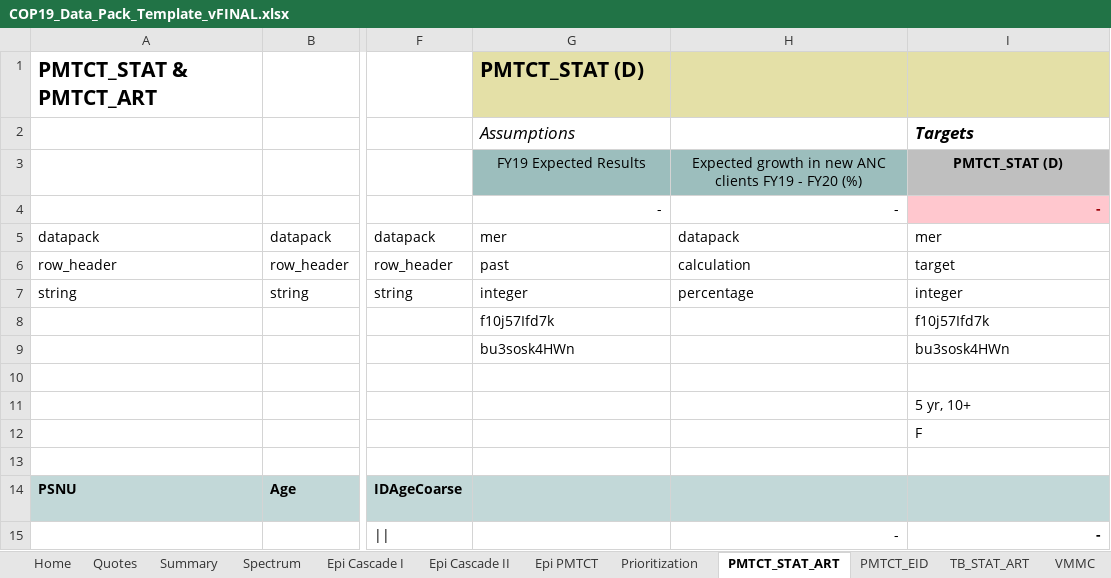
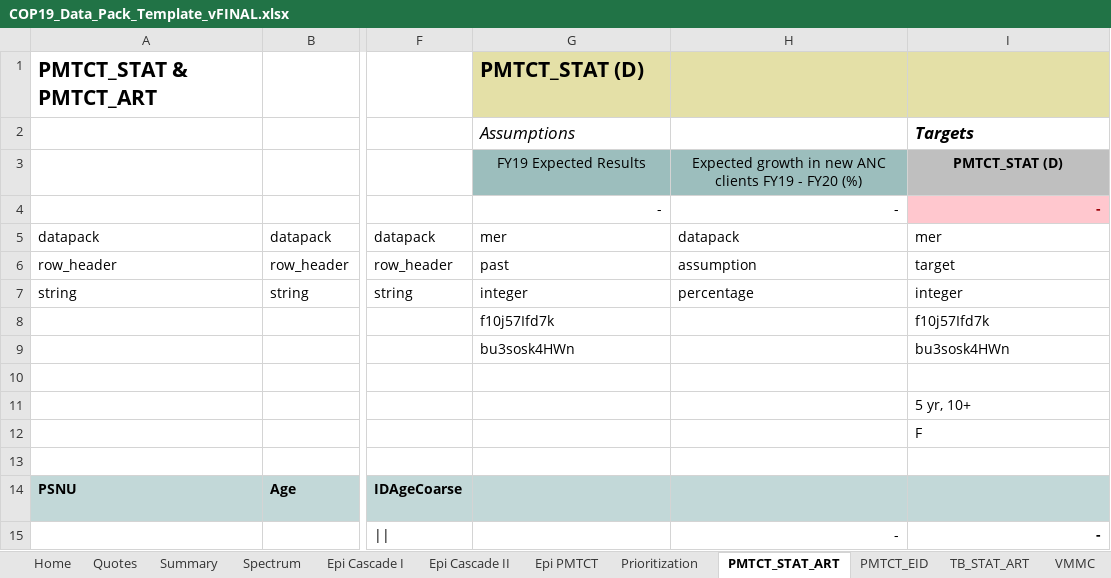
Before and after one commit to pepfar-datim/datapackr, an Excel workbook: data-raw/COP19_Data_Pack_Template_vFINAL.xlsx, sheet PMTCT_STAT_ART, drawn as a sheet; only a part is shown, gaps mark what is left out; values as stored, in another font and other column widths than the file's, no borders; conditional formats not drawn; the diff names each change by its address in the sheet, - before the commit and + after, or states it on an @@ line.

Commit message:
Update Data Pack schema
List PMTCT_STAT.D.growth as assumption instead of calculation coming from model.

```diff
--- a/data-raw/COP19_Data_Pack_Template_vFINAL.xlsx (sheet PMTCT_STAT_ART)
+++ b/data-raw/COP19_Data_Pack_Template_vFINAL.xlsx (sheet PMTCT_STAT_ART)
-H6: calculation
+H6: assumption
```
Also changed, not shown: sheet Summary, sheet Quotes, 2 other files.
